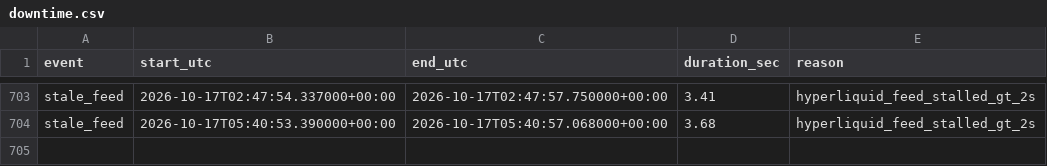
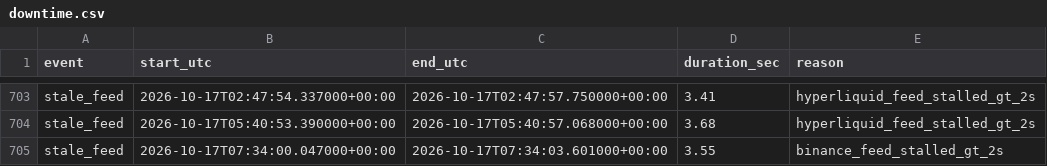
Before and after one commit to ryz-ryx/paper-mm, a CSV file: paper_mm2/data/downtime.csv, drawn as a sheet; only a part is shown, gaps mark what is left out; the diff names each change by its address in the sheet, - before the commit and + after, or states it on an @@ line.

```diff
--- a/paper_mm2/data/downtime.csv
+++ b/paper_mm2/data/downtime.csv
+row 705: stale_feed | 2026-10-17T07:34:00.047000+00:00 | 2026-10-17T07:34:03.601000+00:00 | 3.55 | binance_feed_stalled_gt_2s
```
Also changed, not shown: 4 other files.
